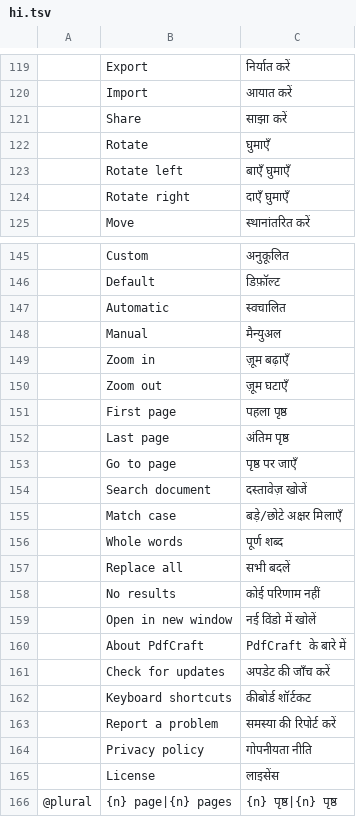
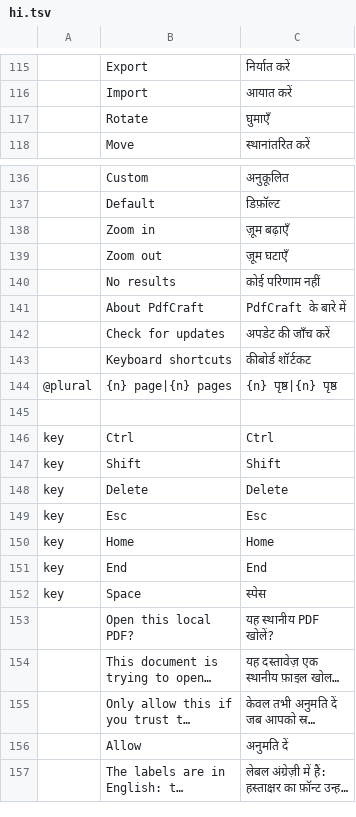
Before and after one commit to Amolankit/pdfcraft, a TSV file: crates/ui-egui/src/i18n/hi.tsv, drawn as a sheet; only a part is shown, gaps mark what is left out; the shorter side is filled out with more unchanged rows; long unchanged cells end in …; the diff covers the shown part only; the diff names each change by its address in the sheet, - before the commit and + after, or states it on an @@ line.

```diff
--- a/crates/ui-egui/src/i18n/hi.tsv
+++ b/crates/ui-egui/src/i18n/hi.tsv
-row 121:  | Share | साझा करें
-row 123:  | Rotate left | बाएँ घुमाएँ
-row 124:  | Rotate right | दाएँ घुमाएँ
-row 147:  | Automatic | स्वचालित
-row 148:  | Manual | मैन्युअल
-row 151:  | First page | पहला पृष्ठ
-row 152:  | Last page | अंतिम पृष्ठ
-row 153:  | Go to page | पृष्ठ पर जाएँ
-row 154:  | Search document | दस्तावेज़ खोजें
-row 155:  | Match case | बड़े/छोटे अक्षर मिलाएँ
-row 156:  | Whole words | पूर्ण शब्द
-row 157:  | Replace all | सभी बदलें
-row 159:  | Open in new window | नई विंडो में खोलें
-row 163:  | Report a problem | समस्या की रिपोर्ट करें
-row 164:  | Privacy policy | गोपनीयता नीति
-row 165:  | License | लाइसेंस
```
Also changed, not shown: 6 removed rows elsewhere in this file, crates/ui-egui/src/i18n/lt.tsv, crates/ui-egui/src/i18n/vi.tsv, 7 other files.
